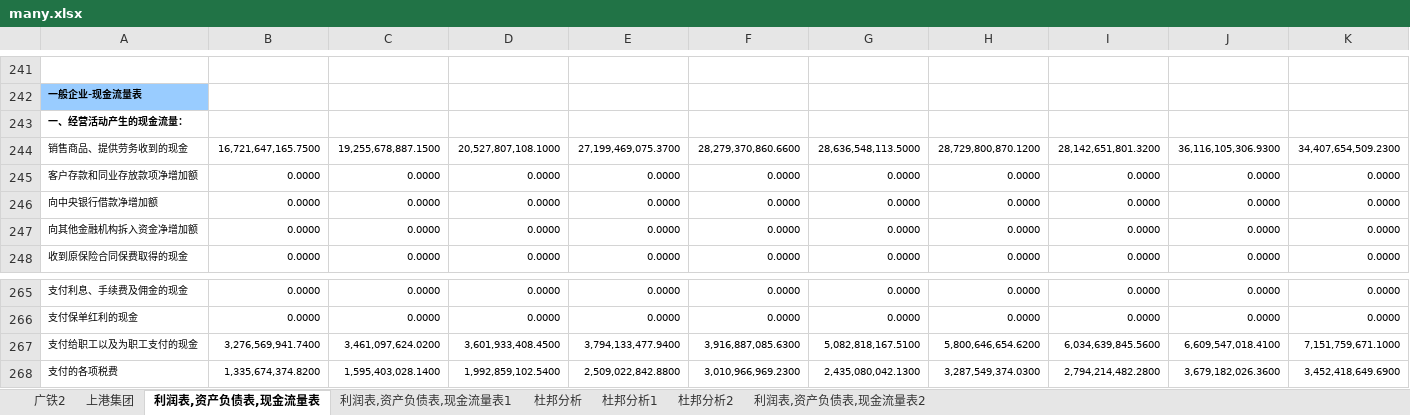
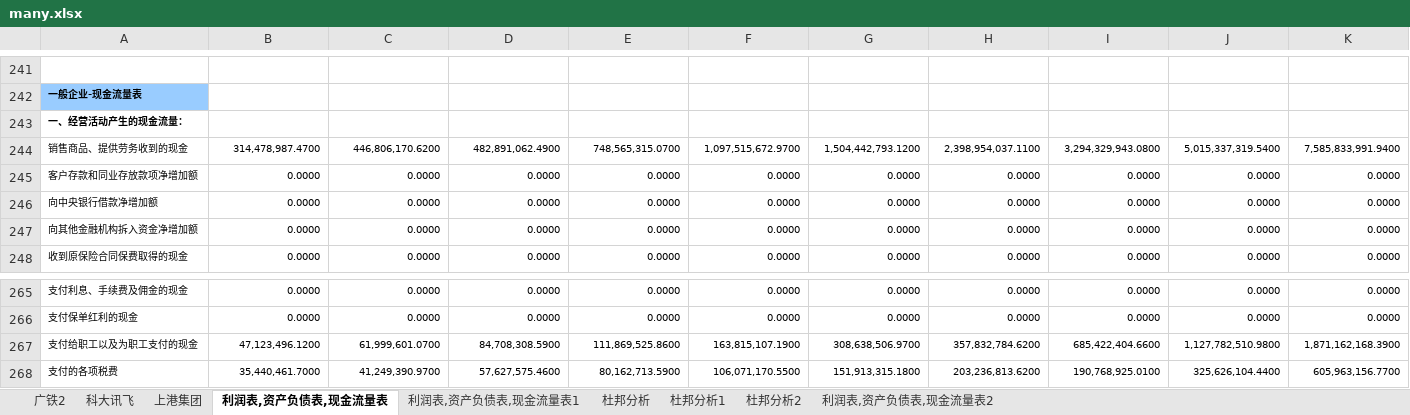
Before and after one commit to mxw2/stackDataDeal, an Excel workbook: deal_with_data/many.xlsx, sheet 利润表,资产负债表,现金流量表, drawn as a sheet; only a part is shown, gaps mark what is left out; values as stored, in another font and other column widths than the file's, no borders; conditional formats not drawn; the diff covers the shown part only; the diff names each change by its address in the sheet, - before the commit and + after, or states it on an @@ line.

```diff
--- a/deal_with_data/many.xlsx (sheet 利润表,资产负债表,现金流量表)
+++ b/deal_with_data/many.xlsx (sheet 利润表,资产负债表,现金流量表)
+sheet tab: 科大讯飞
-B244: 16,721,647,165.7500
+B244: 314,478,987.4700
-C244: 19,255,678,887.1500
+C244: 446,806,170.6200
-D244: 20,527,807,108.1000
+D244: 482,891,062.4900
-E244: 27,199,469,075.3700
+E244: 748,565,315.0700
-F244: 28,279,370,860.6600
+F244: 1,097,515,672.9700
-G244: 28,636,548,113.5000
+G244: 1,504,442,793.1200
-H244: 28,729,800,870.1200
+H244: 2,398,954,037.1100
-I244: 28,142,651,801.3200
+I244: 3,294,329,943.0800
-J244: 36,116,105,306.9300
+J244: 5,015,337,319.5400
-K244: 34,407,654,509.2300
+K244: 7,585,833,991.9400
-B267: 3,276,569,941.7400
+B267: 47,123,496.1200
-C267: 3,461,097,624.0200
+C267: 61,999,601.0700
-D267: 3,601,933,408.4500
+D267: 84,708,308.5900
-E267: 3,794,133,477.9400
+E267: 111,869,525.8600
-F267: 3,916,887,085.6300
+F267: 163,815,107.1900
-G267: 5,082,818,167.5100
+G267: 308,638,506.9700
-H267: 5,800,646,654.6200
+H267: 357,832,784.6200
-I267: 6,034,639,845.5600
+I267: 685,422,404.6600
-J267: 6,609,547,018.4100
+J267: 1,127,782,510.9800
-K267: 7,151,759,671.1000
+K267: 1,871,162,168.3900
-B268: 1,335,674,374.8200
+B268: 35,440,461.7000
-C268: 1,595,403,028.1400
+C268: 41,249,390.9700
-D268: 1,992,859,102.5400
+D268: 57,627,575.4600
-E268: 2,509,022,842.8800
+E268: 80,162,713.5900
-F268: 3,010,966,969.2300
+F268: 106,071,170.5500
-G268: 2,435,080,042.1300
+G268: 151,913,315.1800
-H268: 3,287,549,374.0300
+H268: 203,236,813.6200
-I268: 2,794,214,482.2800
+I268: 190,768,925.0100
-J268: 3,679,182,026.3600
+J268: 325,626,104.4400
-K268: 3,452,418,649.6900
+K268: 605,963,156.7700
```
Also changed, not shown: 1918 edited cells elsewhere in this sheet, charts or pictures, 1 other file.
